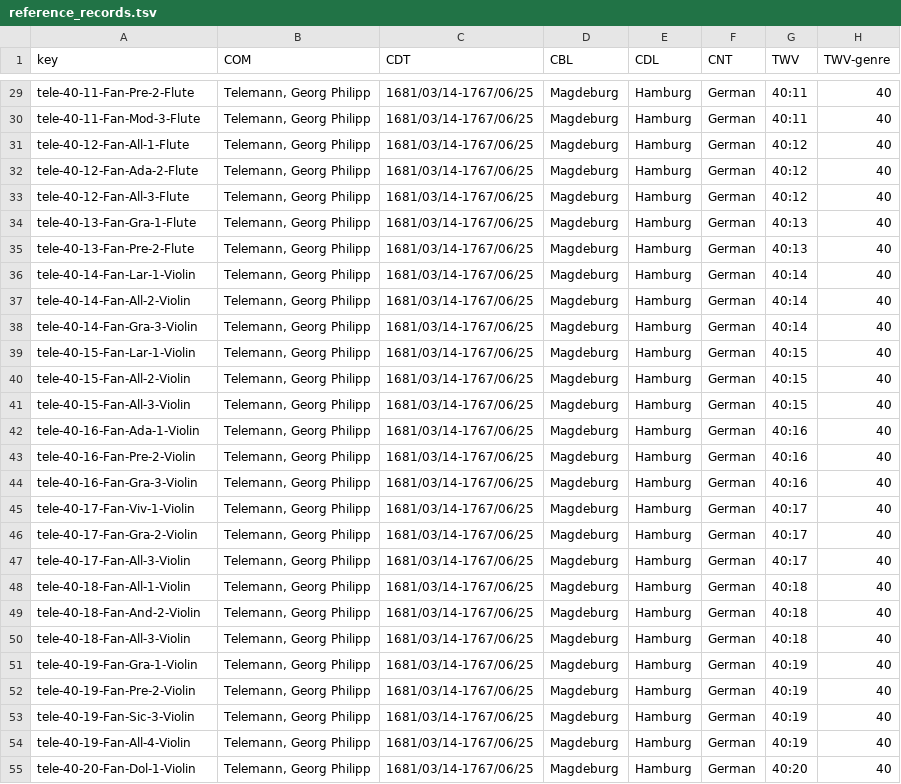
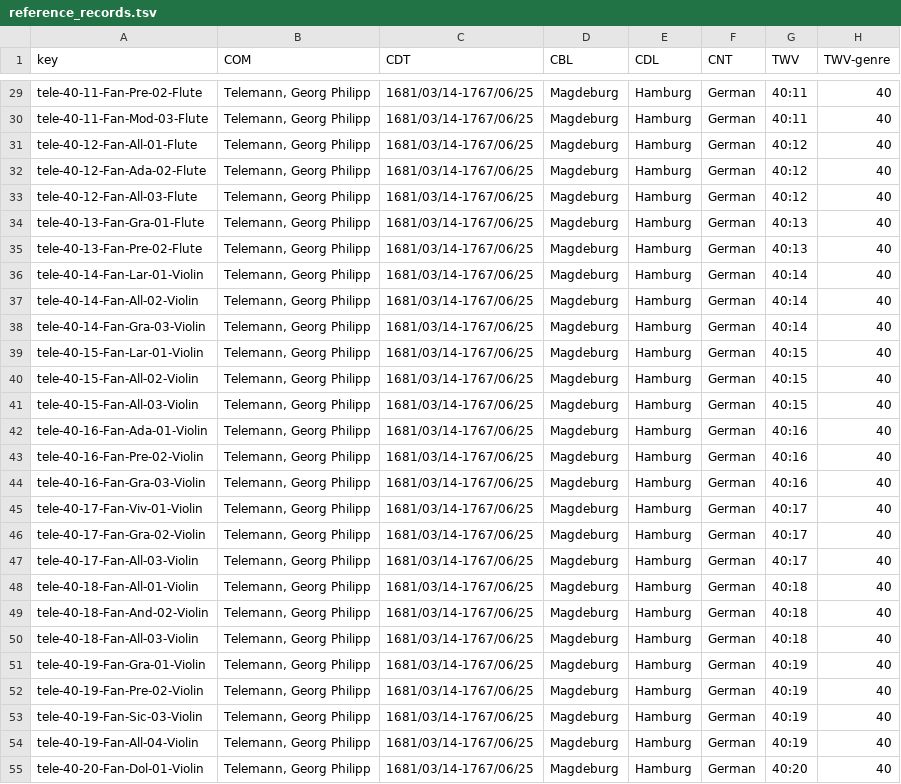
Before and after one commit to bel28kent/telemann, a TSV file: metadata/reference_records.tsv, drawn as a sheet; only a part is shown, gaps mark what is left out; the diff covers the shown part only; the diff names each change by its address in the sheet, - before the commit and + after, or states it on an @@ line.

```diff
--- a/metadata/reference_records.tsv
+++ b/metadata/reference_records.tsv
-A29 (key): tele-40-11-Fan-Pre-2-Flute
+A29 (key): tele-40-11-Fan-Pre-02-Flute
-A30 (key): tele-40-11-Fan-Mod-3-Flute
+A30 (key): tele-40-11-Fan-Mod-03-Flute
-A31 (key): tele-40-12-Fan-All-1-Flute
+A31 (key): tele-40-12-Fan-All-01-Flute
-A32 (key): tele-40-12-Fan-Ada-2-Flute
+A32 (key): tele-40-12-Fan-Ada-02-Flute
-A33 (key): tele-40-12-Fan-All-3-Flute
+A33 (key): tele-40-12-Fan-All-03-Flute
-A34 (key): tele-40-13-Fan-Gra-1-Flute
+A34 (key): tele-40-13-Fan-Gra-01-Flute
-A35 (key): tele-40-13-Fan-Pre-2-Flute
+A35 (key): tele-40-13-Fan-Pre-02-Flute
-A36 (key): tele-40-14-Fan-Lar-1-Violin
+A36 (key): tele-40-14-Fan-Lar-01-Violin
-A37 (key): tele-40-14-Fan-All-2-Violin
+A37 (key): tele-40-14-Fan-All-02-Violin
-A38 (key): tele-40-14-Fan-Gra-3-Violin
+A38 (key): tele-40-14-Fan-Gra-03-Violin
-A39 (key): tele-40-15-Fan-Lar-1-Violin
+A39 (key): tele-40-15-Fan-Lar-01-Violin
-A40 (key): tele-40-15-Fan-All-2-Violin
+A40 (key): tele-40-15-Fan-All-02-Violin
-A41 (key): tele-40-15-Fan-All-3-Violin
+A41 (key): tele-40-15-Fan-All-03-Violin
-A42 (key): tele-40-16-Fan-Ada-1-Violin
+A42 (key): tele-40-16-Fan-Ada-01-Violin
-A43 (key): tele-40-16-Fan-Pre-2-Violin
+A43 (key): tele-40-16-Fan-Pre-02-Violin
-A44 (key): tele-40-16-Fan-Gra-3-Violin
+A44 (key): tele-40-16-Fan-Gra-03-Violin
-A45 (key): tele-40-17-Fan-Viv-1-Violin
+A45 (key): tele-40-17-Fan-Viv-01-Violin
-A46 (key): tele-40-17-Fan-Gra-2-Violin
+A46 (key): tele-40-17-Fan-Gra-02-Violin
-A47 (key): tele-40-17-Fan-All-3-Violin
+A47 (key): tele-40-17-Fan-All-03-Violin
-A48 (key): tele-40-18-Fan-All-1-Violin
+A48 (key): tele-40-18-Fan-All-01-Violin
-A49 (key): tele-40-18-Fan-And-2-Violin
+A49 (key): tele-40-18-Fan-And-02-Violin
-A50 (key): tele-40-18-Fan-All-3-Violin
+A50 (key): tele-40-18-Fan-All-03-Violin
-A51 (key): tele-40-19-Fan-Gra-1-Violin
+A51 (key): tele-40-19-Fan-Gra-01-Violin
-A52 (key): tele-40-19-Fan-Pre-2-Violin
+A52 (key): tele-40-19-Fan-Pre-02-Violin
-A53 (key): tele-40-19-Fan-Sic-3-Violin
+A53 (key): tele-40-19-Fan-Sic-03-Violin
-A54 (key): tele-40-19-Fan-All-4-Violin
+A54 (key): tele-40-19-Fan-All-04-Violin
-A55 (key): tele-40-20-Fan-Dol-1-Violin
+A55 (key): tele-40-20-Fan-Dol-01-Violin
```
Also changed, not shown: 173 edited cells elsewhere in this file.
